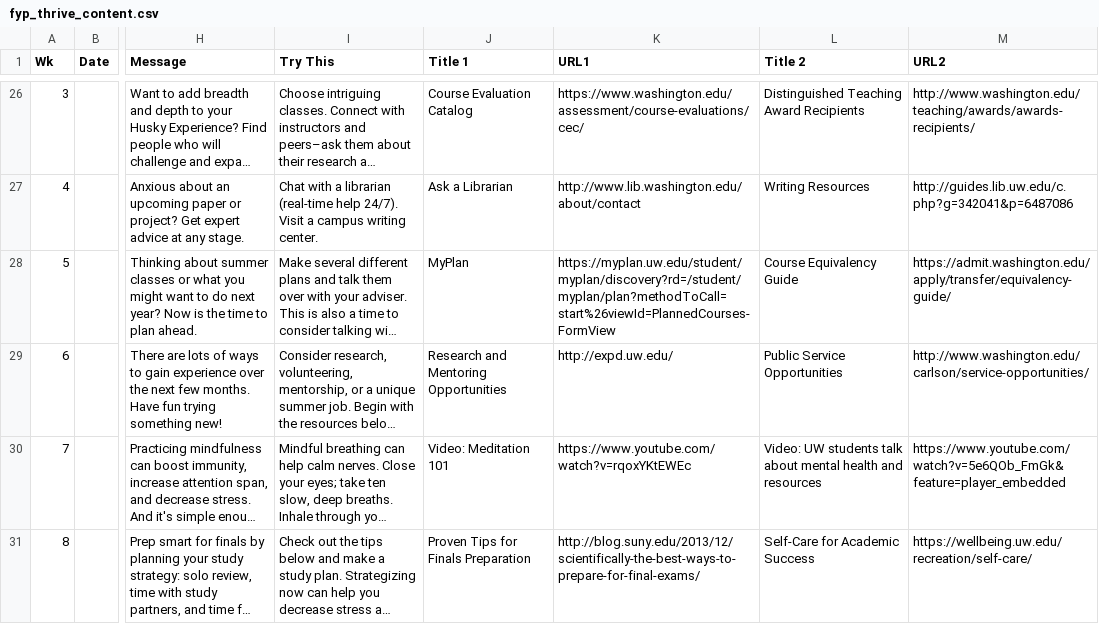
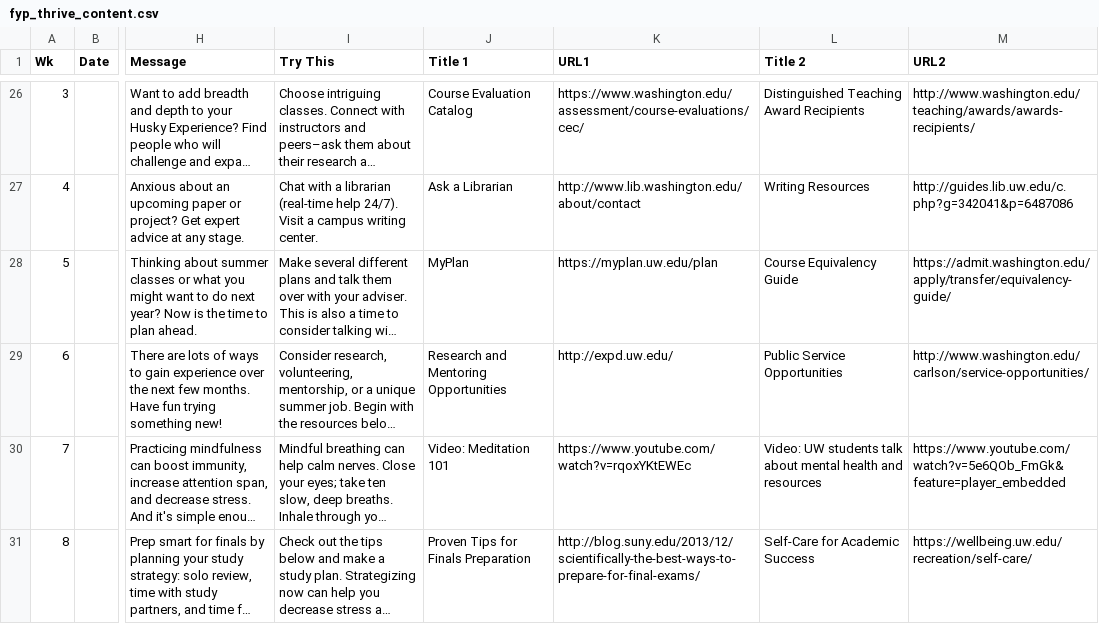
Before and after one commit to uw-it-aca/myuw, a CSV file: myuw/data/fyp_thrive_content.csv, drawn as a sheet; only a part is shown, gaps mark what is left out; long unchanged cells end in …; the diff names each change by its address in the sheet, - before the commit and + after, or states it on an @@ line.

```diff
--- a/myuw/data/fyp_thrive_content.csv
+++ b/myuw/data/fyp_thrive_content.csv
-K28 (URL1): https://myplan.uw.edu/student/myplan/discovery?rd=/student/myplan/plan?methodToCall=start%26viewId=PlannedCourses-FormView
+K28 (URL1): https://myplan.uw.edu/plan
```
Also changed, not shown: myuw/data/category_links_import.csv, myuw/data/resource_link_import.csv, 2 other files.
